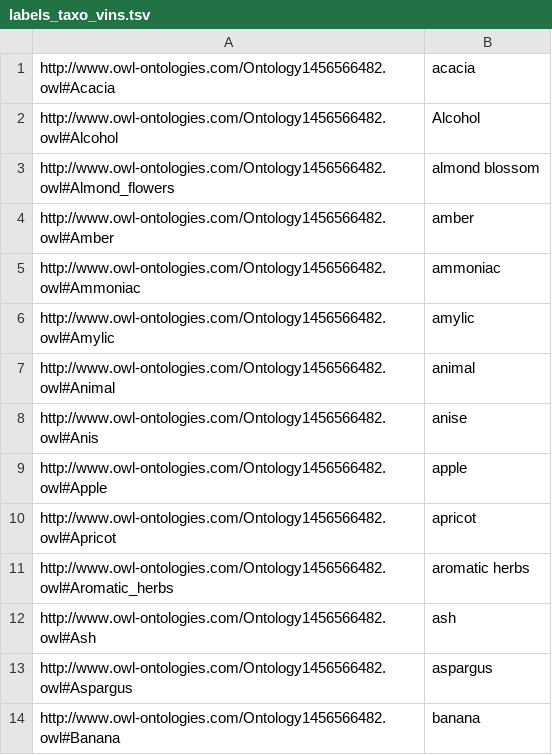
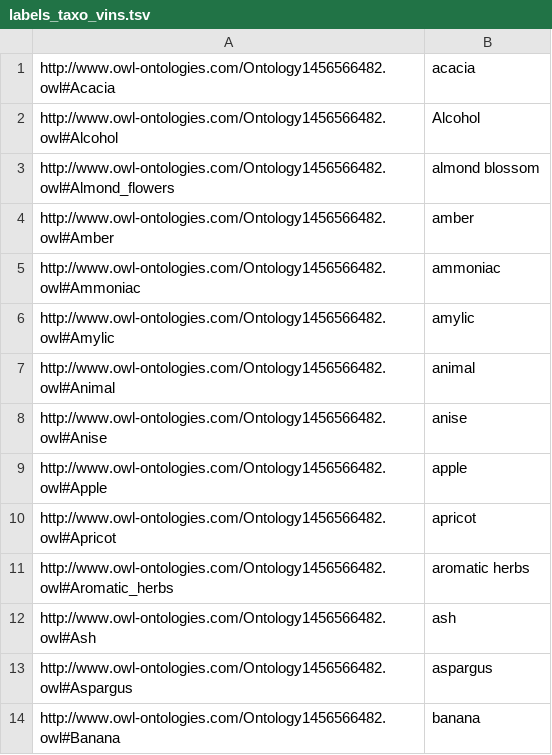
Before and after one commit to sharispe/Conceptual-Summary, a TSV file: data/xp/labels_taxo_vins.tsv, drawn as a sheet; only a part is shown.

```diff
--- a/data/xp/labels_taxo_vins.tsv
+++ b/data/xp/labels_taxo_vins.tsv
@@ -7,3 +7,3 @@ http://www.owl-ontologies.com/Ontology1456566482.owl#Amylic	amylic
 http://www.owl-ontologies.com/Ontology1456566482.owl#Animal	animal
-http://www.owl-ontologies.com/Ontology1456566482.owl#Anis	 anise
+http://www.owl-ontologies.com/Ontology1456566482.owl#Anise	 anise
 http://www.owl-ontologies.com/Ontology1456566482.owl#Apple	apple
```
Also changed, not shown: 4 other files.
